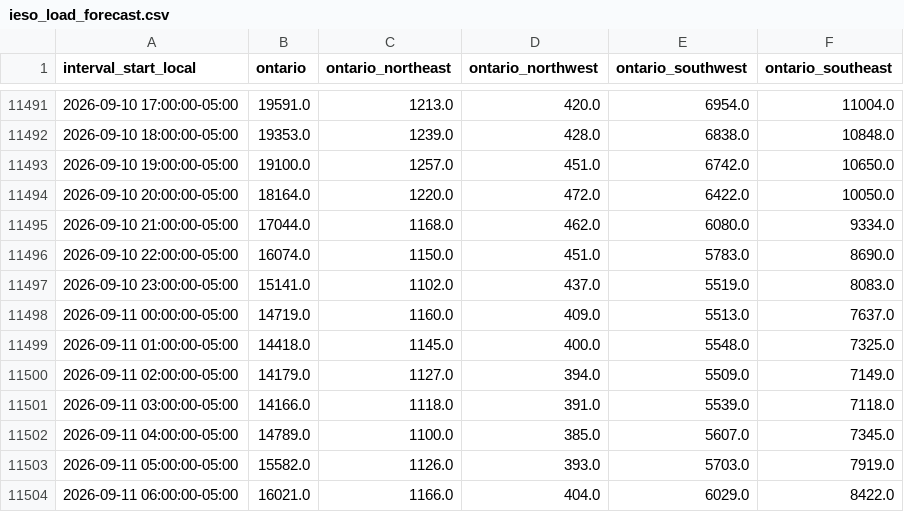
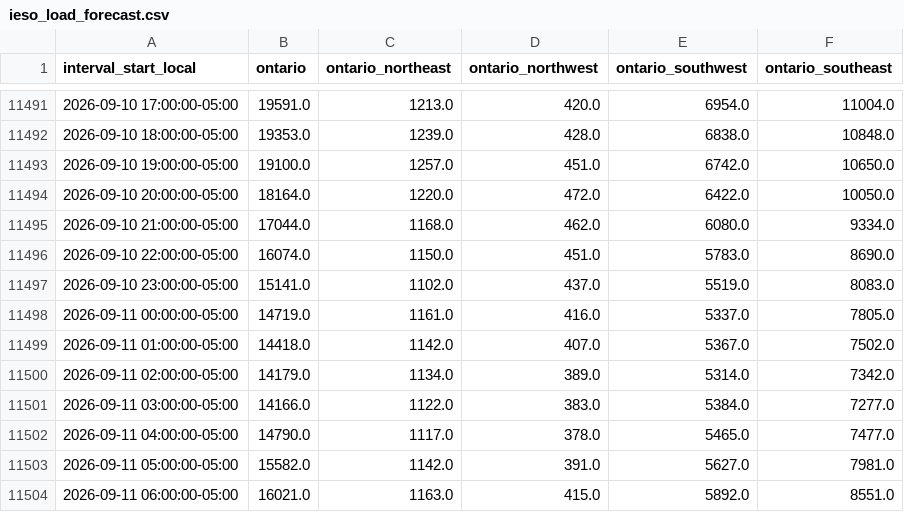
Before and after one commit to lulopdz/lrg-dashboard, a CSV file: data/ieso_load_forecast.csv, drawn as a sheet; only a part is shown, gaps mark what is left out; the diff covers the shown part only.

```diff
--- a/data/ieso_load_forecast.csv
+++ b/data/ieso_load_forecast.csv
@@ -11497,8 +11497,8 @@ interval_start_local,ontario,ontario_northeast,ontario_northwest,ontario_southwe
 2026-09-10 23:00:00-05:00,15141.0,1102.0,437.0,5519.0,8083.0
-2026-09-11 00:00:00-05:00,14719.0,1160.0,409.0,5513.0,7637.0
-2026-09-11 01:00:00-05:00,14418.0,1145.0,400.0,5548.0,7325.0
-2026-09-11 02:00:00-05:00,14179.0,1127.0,394.0,5509.0,7149.0
-2026-09-11 03:00:00-05:00,14166.0,1118.0,391.0,5539.0,7118.0
-2026-09-11 04:00:00-05:00,14789.0,1100.0,385.0,5607.0,7345.0
-2026-09-11 05:00:00-05:00,15582.0,1126.0,393.0,5703.0,7919.0
-2026-09-11 06:00:00-05:00,16021.0,1166.0,404.0,6029.0,8422.0
+2026-09-11 00:00:00-05:00,14719.0,1161.0,416.0,5337.0,7805.0
+2026-09-11 01:00:00-05:00,14418.0,1142.0,407.0,5367.0,7502.0
+2026-09-11 02:00:00-05:00,14179.0,1134.0,389.0,5314.0,7342.0
+2026-09-11 03:00:00-05:00,14166.0,1122.0,383.0,5384.0,7277.0
+2026-09-11 04:00:00-05:00,14790.0,1117.0,378.0,5465.0,7477.0
+2026-09-11 05:00:00-05:00,15582.0,1142.0,391.0,5627.0,7981.0
+2026-09-11 06:00:00-05:00,16021.0,1163.0,415.0,5892.0,8551.0
```
Also changed, not shown: 5 added rows and 67 edited cells elsewhere in this file, data/historical_pnl.csv, data/ieso_wind_forecast.csv, 3 other files.
